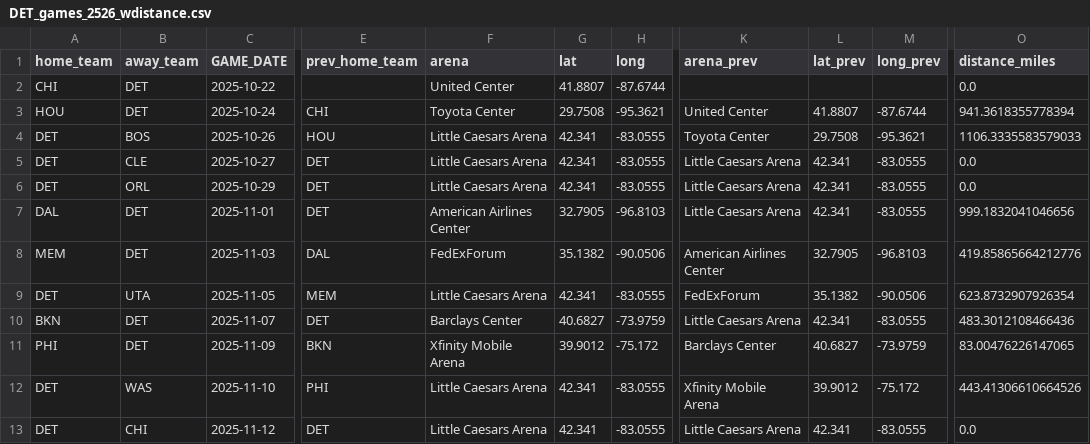
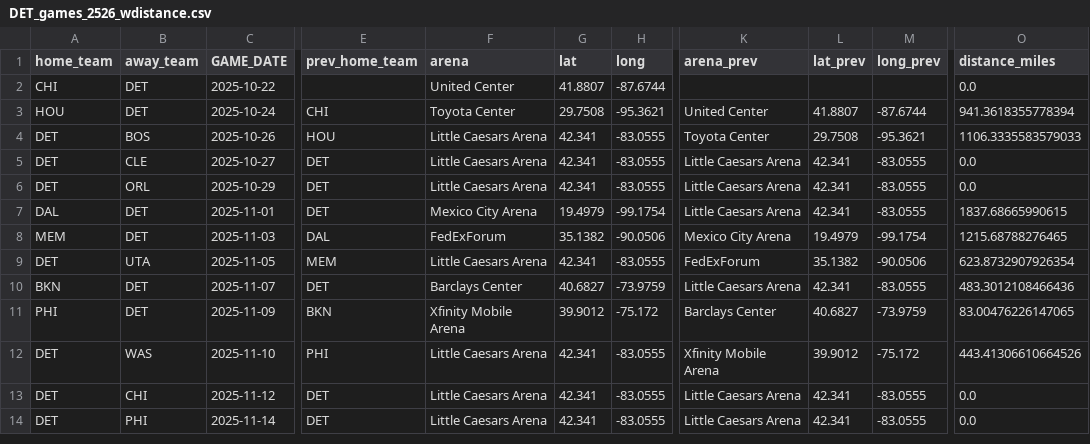
Before and after one commit to noahs7296-ops/nbatravelload, a CSV file: 2526gamelogs/DET_games_2526_wdistance.csv, drawn as a sheet; only a part is shown, gaps mark what is left out; the shorter side is filled out with more unchanged rows; the diff names each change by its address in the sheet, - before the commit and + after, or states it on an @@ line.

Commit message:
Change game venue locations for DET games
Treated Mexico City game fully

```diff
--- a/2526gamelogs/DET_games_2526_wdistance.csv
+++ b/2526gamelogs/DET_games_2526_wdistance.csv
-F7 (arena): American Airlines Center
+F7 (arena): Mexico City Arena
-G7 (lat): 32.7905
+G7 (lat): 19.4979
-H7 (long): -96.8103
+H7 (long): -99.1754
-O7 (distance_miles): 999.1832041046656
+O7 (distance_miles): 1837.68665990615
-K8 (arena_prev): American Airlines Center
+K8 (arena_prev): Mexico City Arena
-L8 (lat_prev): 32.7905
+L8 (lat_prev): 19.4979
-M8 (long_prev): -96.8103
+M8 (long_prev): -99.1754
-O8 (distance_miles): 419.85865664212776
+O8 (distance_miles): 1215.68788276465
```
